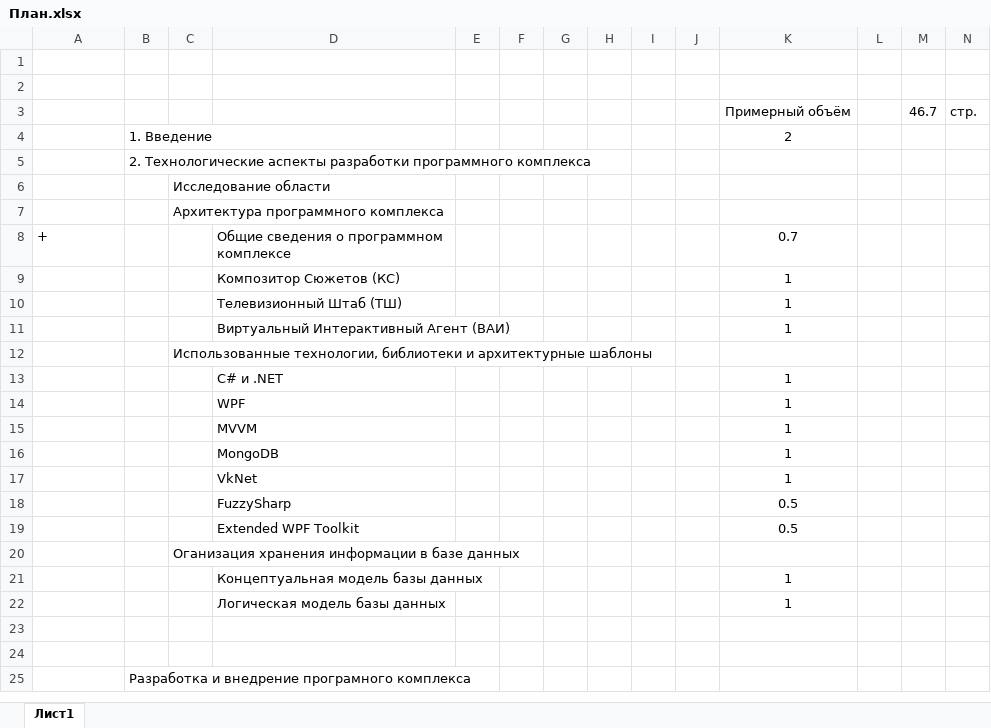
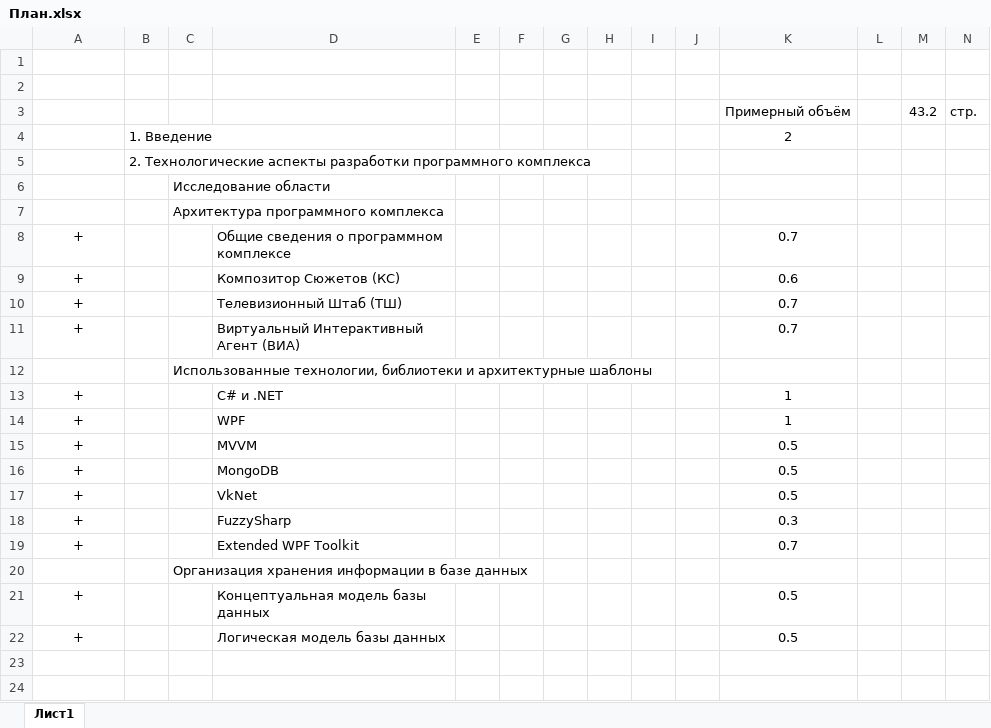
Before and after one commit to IvanLink-py/Graduate-work, an Excel workbook: План.xlsx, sheet Лист1, drawn as a sheet; only a part is shown; the shorter side is filled out with more unchanged rows; values as stored, in another font and other column widths than the file's, no borders; removed rows and columns are numbered as before the commit, all else as after; the diff names each change by its address in the sheet, - before the commit and + after, or states it on an @@ line.

```diff
--- a/План.xlsx (sheet Лист1)
+++ b/План.xlsx (sheet Лист1)
-M3: 46.7
+M3: 43.2
-A8 alignment: left
+A8 alignment: center
-row 9:  |  |  | Композитор Сюжетов (КС) |  |  |  |  |  |  | 1
-row 10:  |  |  | Телевизионный Штаб (ТШ) |  |  |  |  |  |  | 1
-row 11:  |  |  | Виртуальный Интерактивный Агент (ВАИ) |  |  |  |  |  |  | 1
+row 9: + |  |  | Композитор Сюжетов (КС) |  |  |  |  |  |  | 0.6
+row 10: + |  |  | Телевизионный Штаб (ТШ) |  |  |  |  |  |  | 0.7
+row 11: + |  |  | Виртуальный Интерактивный Агент (ВИА) |  |  |  |  |  |  | 0.7
-A13:A14: (empty)
+A13:A14: +
-row 15:  |  |  | MVVM |  |  |  |  |  |  | 1
-row 16:  |  |  | MongoDB |  |  |  |  |  |  | 1
-row 17:  |  |  | VkNet |  |  |  |  |  |  | 1
-row 18:  |  |  | FuzzySharp |  |  |  |  |  |  | 0.5
-row 19:  |  |  | Extended WPF Toolkit |  |  |  |  |  |  | 0.5
+row 15: + |  |  | MVVM |  |  |  |  |  |  | 0.5
+row 16: + |  |  | MongoDB |  |  |  |  |  |  | 0.5
+row 17: + |  |  | VkNet |  |  |  |  |  |  | 0.5
+row 18: + |  |  | FuzzySharp |  |  |  |  |  |  | 0.3
+row 19: + |  |  | Extended WPF Toolkit |  |  |  |  |  |  | 0.7
-C20: Оганизация хранения информации в базе данных
+C20: Организация хранения информации в базе данных
-row 21:  |  |  | Концептуальная модель базы данных |  |  |  |  |  |  | 1
-row 22:  |  |  | Логическая модель базы данных |  |  |  |  |  |  | 1
+row 21: + |  |  | Концептуальная модель базы данных |  |  |  |  |  |  | 0.5
+row 22: + |  |  | Логическая модель базы данных |  |  |  |  |  |  | 0.5
```
Also changed, not shown: 19 other files.
